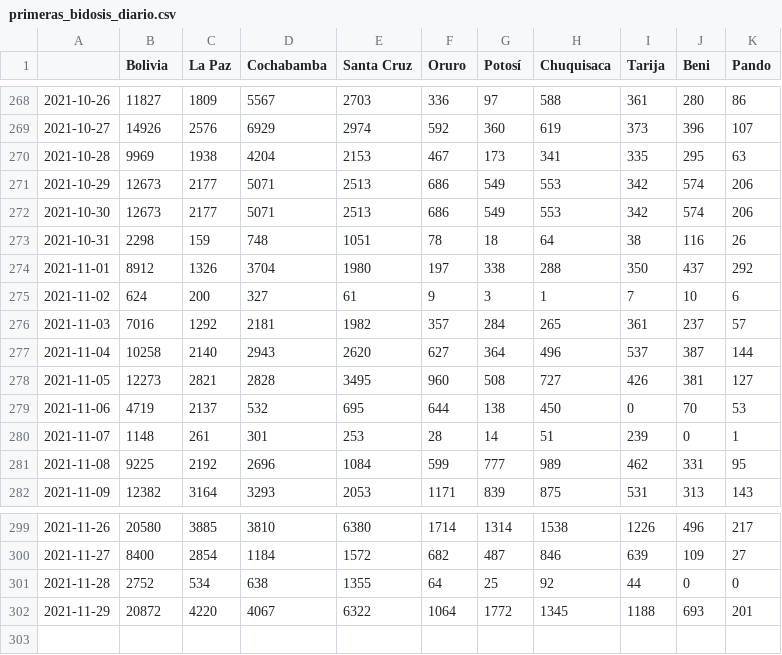
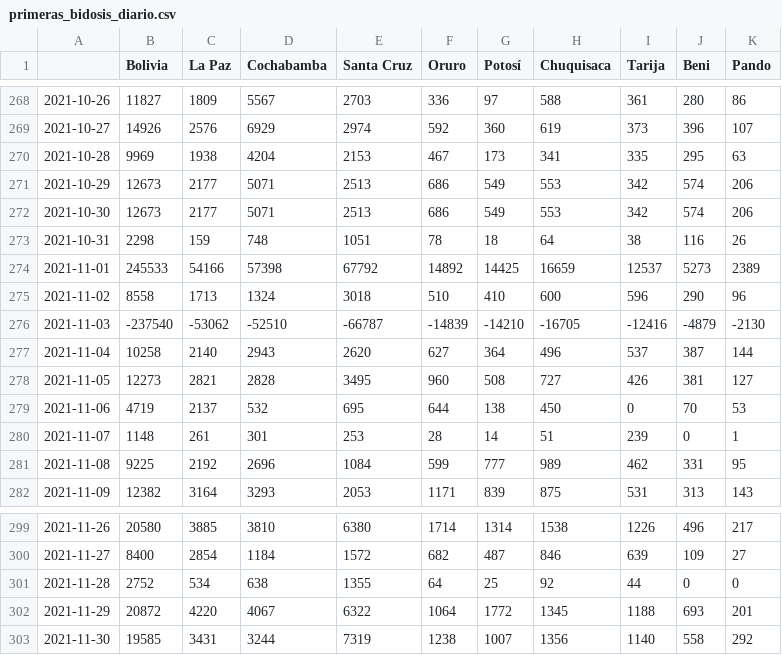
Before and after one commit to dquintani/vacunacion, a CSV file: datos/primeras_bidosis_diario.csv, drawn as a sheet; only a part is shown, gaps mark what is left out.

```diff
--- a/datos/primeras_bidosis_diario.csv
+++ b/datos/primeras_bidosis_diario.csv
@@ -273,5 +273,5 @@
 2021-10-31,2298,159,748,1051,78,18,64,38,116,26
-2021-11-01,8912,1326,3704,1980,197,338,288,350,437,292
-2021-11-02,624,200,327,61,9,3,1,7,10,6
-2021-11-03,7016,1292,2181,1982,357,284,265,361,237,57
+2021-11-01,245533,54166,57398,67792,14892,14425,16659,12537,5273,2389
+2021-11-02,8558,1713,1324,3018,510,410,600,596,290,96
+2021-11-03,-237540,-53062,-52510,-66787,-14839,-14210,-16705,-12416,-4879,-2130
 2021-11-04,10258,2140,2943,2620,627,364,496,537,387,144
@@ -302 +302,2 @@
 2021-11-29,20872,4220,4067,6322,1064,1772,1345,1188,693,201
+2021-11-30,19585,3431,3244,7319,1238,1007,1356,1140,558,292
```
Also changed, not shown: datos/dosis_refuerzo1_acumulado.csv, datos/pob_con_almenos_una_acumulado.csv, 13 other files.
